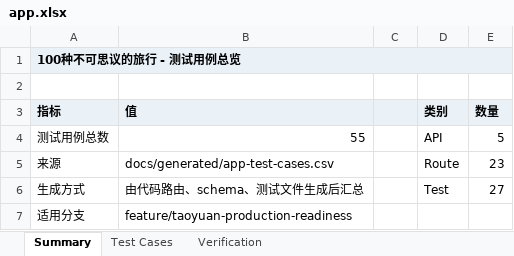
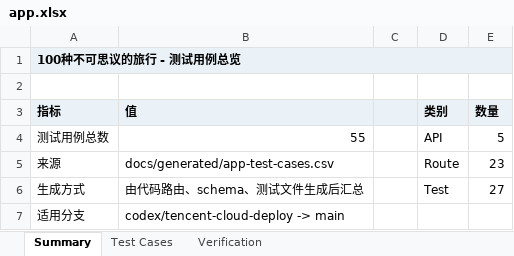
Before and after one commit to LibertychaserUS/100-journeys, an Excel workbook: app.xlsx, sheet Summary, drawn as a sheet; values as stored, in another font and other column widths than the file's, no borders; the diff names each change by its address in the sheet, - before the commit and + after, or states it on an @@ line.

Commit message:
deploy: add local one-click bootstrap

```diff
--- a/app.xlsx (sheet Summary)
+++ b/app.xlsx (sheet Summary)
-B7 (值): feature/taoyuan-production-readiness
+B7 (值): codex/tencent-cloud-deploy -> main
```
Also changed, not shown: sheet Verification, 27 other files.
